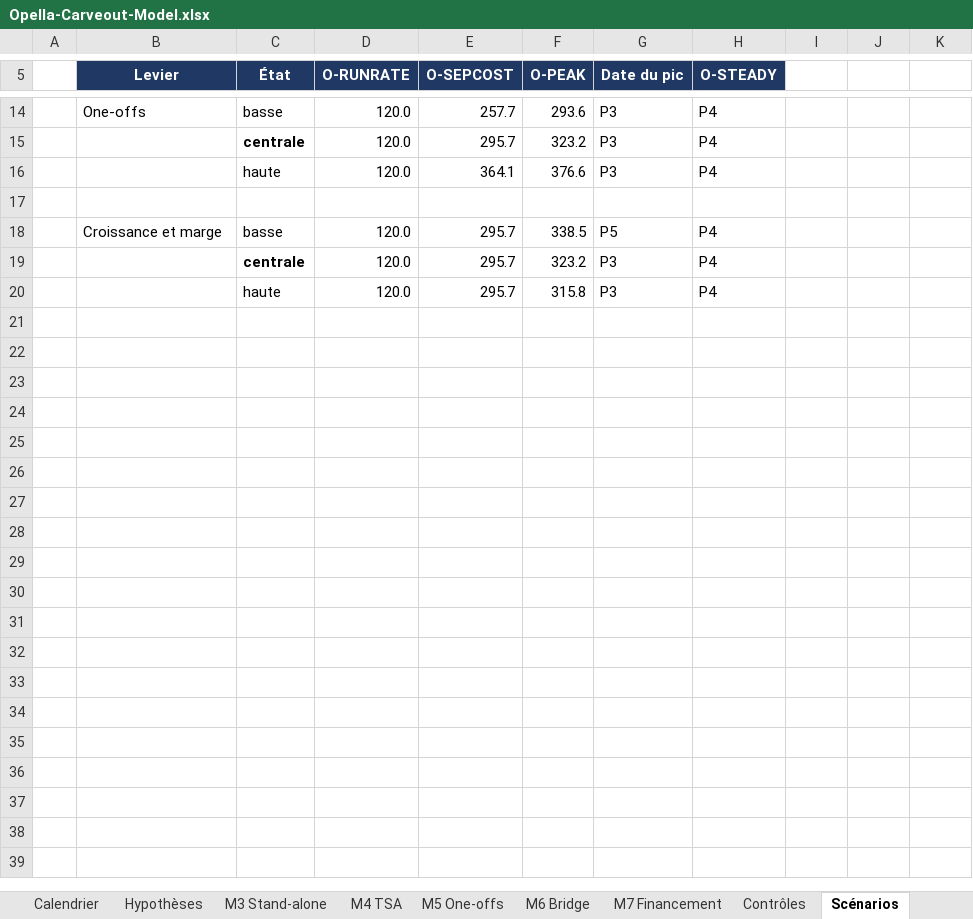
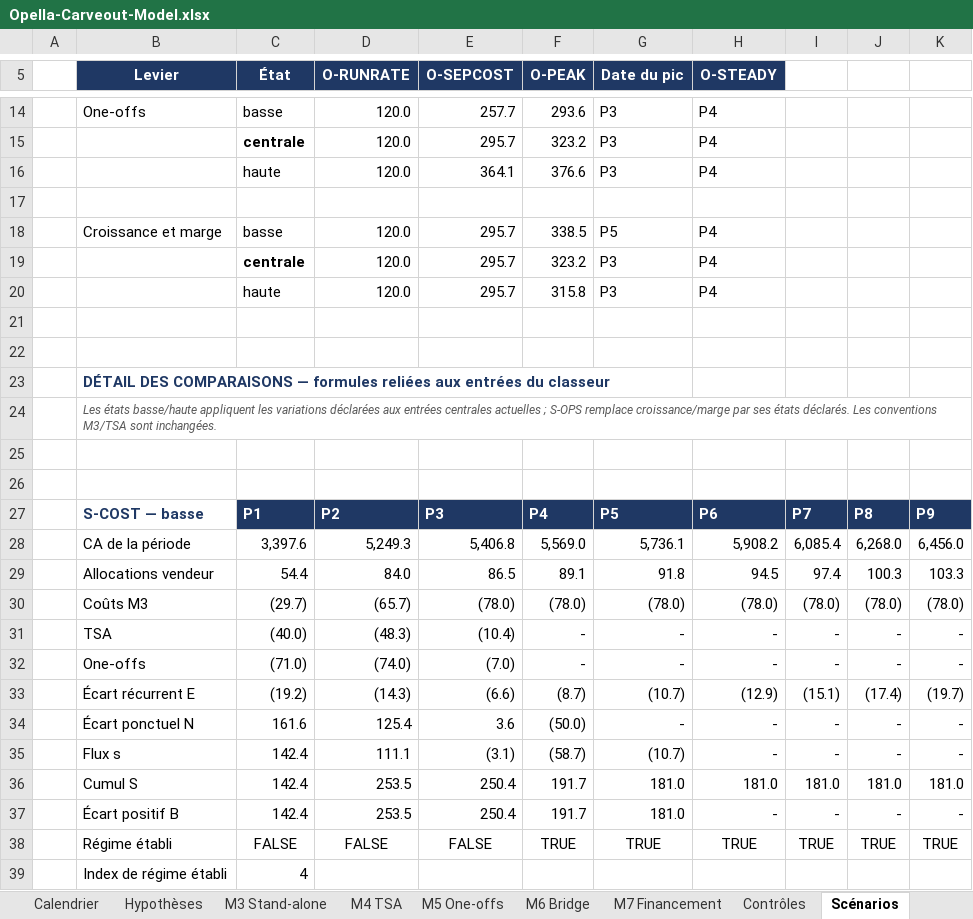
Before and after one commit to HBenChaouch/Portfolio, an Excel workbook: public/downloads/opella/Opella-Carveout-Model.xlsx, sheet Scénarios, drawn as a sheet; only a part is shown, gaps mark what is left out; values as stored, in another font and other column widths than the file's, no borders; the diff covers the shown part only; the diff names each change by its address in the sheet, - before the commit and + after, or states it on an @@ line.

Commit message:
Integrate the three controlled Opella corrections for review

```diff
--- a/public/downloads/opella/Opella-Carveout-Model.xlsx (sheet Scénarios)
+++ b/public/downloads/opella/Opella-Carveout-Model.xlsx (sheet Scénarios)
+row 21: (empty)
+row 22: (empty)
+row 23:  | DÉTAIL DES COMPARAISONS — formules reliées aux entrées du classeur
+row 24:  | Les états basse/haute appliquent les variations déclarées aux entrées centrales actuelles ; S-OPS remplace croissance/marge par ses états déclarés. Les conventions M3/TSA sont inchangées.
+row 25: (empty)
+row 26: (empty)
+row 27:  | S-COST — basse | P1 | P2 | P3 | P4 | P5 | P6 | P7 | P8 | P9
+row 28:  | CA de la période | 3,397.6 | 5,249.3 | 5,406.8 | 5,569.0 | 5,736.1 | 5,908.2 | 6,085.4 | 6,268.0 | 6,456.0
+row 29:  | Allocations vendeur | 54.4 | 84.0 | 86.5 | 89.1 | 91.8 | 94.5 | 97.4 | 100.3 | 103.3
+row 30:  | Coûts M3 | (29.7) | (65.7) | (78.0) | (78.0) | (78.0) | (78.0) | (78.0) | (78.0) | (78.0)
+row 31:  | TSA | (40.0) | (48.3) | (10.4) | - | - | - | - | - | -
+row 32:  | One-offs | (71.0) | (74.0) | (7.0) | - | - | - | - | - | -
+row 33:  | Écart récurrent E | (19.2) | (14.3) | (6.6) | (8.7) | (10.7) | (12.9) | (15.1) | (17.4) | (19.7)
+row 34:  | Écart ponctuel N | 161.6 | 125.4 | 3.6 | (50.0) | - | - | - | - | -
+row 35:  | Flux s | 142.4 | 111.1 | (3.1) | (58.7) | (10.7) | - | - | - | -
+row 36:  | Cumul S | 142.4 | 253.5 | 250.4 | 191.7 | 181.0 | 181.0 | 181.0 | 181.0 | 181.0
+row 37:  | Écart positif B | 142.4 | 253.5 | 250.4 | 191.7 | 181.0 | - | - | - | -
+row 38:  | Régime établi | FALSE | FALSE | FALSE | TRUE | TRUE | TRUE | TRUE | TRUE | TRUE
+row 39:  | Index de régime établi | 4
```
Also changed, not shown: 177 added rows elsewhere in this sheet, sheet Calendrier, sheet M6 Bridge, sheet M7 Financement, sheet M4 TSA, sheet M5 One-offs, sheet M3 Stand-alone, 2 more sheets, formulas that keep their value, 4 other files.
